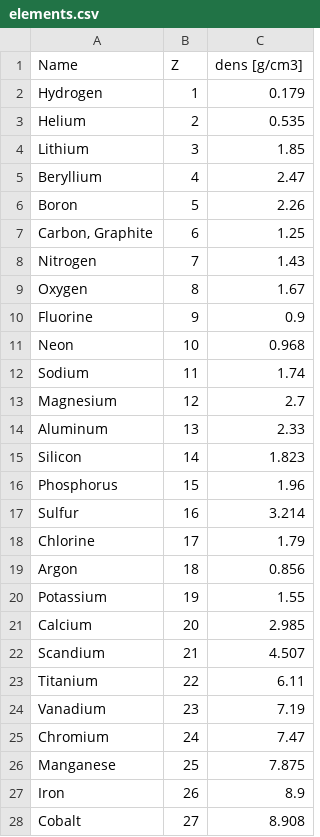
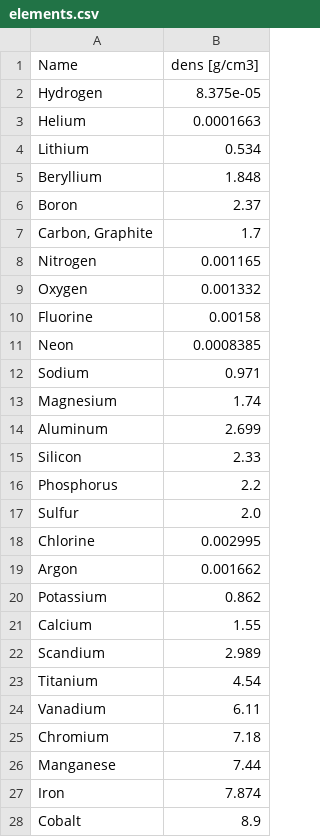
Before and after one commit to sanguinariojoe/freecad.xray, a CSV file: freecad/xray/resources/phys_properties/elements.csv, drawn as a sheet; only a part is shown; removed rows and columns are numbered as before the commit, all else as after; the diff covers the shown part only; the diff names each change by its address in the sheet, - before the commit and + after, or states it on an @@ line.

```diff
--- a/freecad/xray/resources/phys_properties/elements.csv
+++ b/freecad/xray/resources/phys_properties/elements.csv
-column B (Z), rows 2-28: 1 | 2 | 3 | 4 | 5 | 6 | 7 | 8 | 9 | 10 | 11 | 12 | 13 | 14 | 15 | 16 | 17 | 18 | 19 | 20 | 21 | 22 | 23 | 24 | 25 | 26 | 27
-B2 (dens [g/cm3]): 0.179
+B2 (dens [g/cm3]): 8.375e-05
-B3 (dens [g/cm3]): 0.535
+B3 (dens [g/cm3]): 0.0001663
-B4 (dens [g/cm3]): 1.85
+B4 (dens [g/cm3]): 0.534
-B5 (dens [g/cm3]): 2.47
+B5 (dens [g/cm3]): 1.848
-B6 (dens [g/cm3]): 2.26
+B6 (dens [g/cm3]): 2.37
-B7 (dens [g/cm3]): 1.25
+B7 (dens [g/cm3]): 1.7
-B8 (dens [g/cm3]): 1.43
+B8 (dens [g/cm3]): 0.001165
-B9 (dens [g/cm3]): 1.67
+B9 (dens [g/cm3]): 0.001332
-B10 (dens [g/cm3]): 0.9
+B10 (dens [g/cm3]): 0.00158
-B11 (dens [g/cm3]): 0.968
+B11 (dens [g/cm3]): 0.0008385
-B12 (dens [g/cm3]): 1.74
+B12 (dens [g/cm3]): 0.971
-B13 (dens [g/cm3]): 2.7
+B13 (dens [g/cm3]): 1.74
-B14 (dens [g/cm3]): 2.33
+B14 (dens [g/cm3]): 2.699
-B15 (dens [g/cm3]): 1.823
+B15 (dens [g/cm3]): 2.33
-B16 (dens [g/cm3]): 1.96
+B16 (dens [g/cm3]): 2.2
-B17 (dens [g/cm3]): 3.214
+B17 (dens [g/cm3]): 2.0
-B18 (dens [g/cm3]): 1.79
+B18 (dens [g/cm3]): 0.002995
-B19 (dens [g/cm3]): 0.856
+B19 (dens [g/cm3]): 0.001662
-B20 (dens [g/cm3]): 1.55
+B20 (dens [g/cm3]): 0.862
-B21 (dens [g/cm3]): 2.985
+B21 (dens [g/cm3]): 1.55
-B22 (dens [g/cm3]): 4.507
+B22 (dens [g/cm3]): 2.989
-B23 (dens [g/cm3]): 6.11
+B23 (dens [g/cm3]): 4.54
-B24 (dens [g/cm3]): 7.19
+B24 (dens [g/cm3]): 6.11
-B25 (dens [g/cm3]): 7.47
+B25 (dens [g/cm3]): 7.18
-B26 (dens [g/cm3]): 7.875
+B26 (dens [g/cm3]): 7.44
-B27 (dens [g/cm3]): 8.9
+B27 (dens [g/cm3]): 7.874
-B28 (dens [g/cm3]): 8.908
+B28 (dens [g/cm3]): 8.9
```
Also changed, not shown: 2 added rows and 62 edited cells elsewhere in this file, 54 other files.
